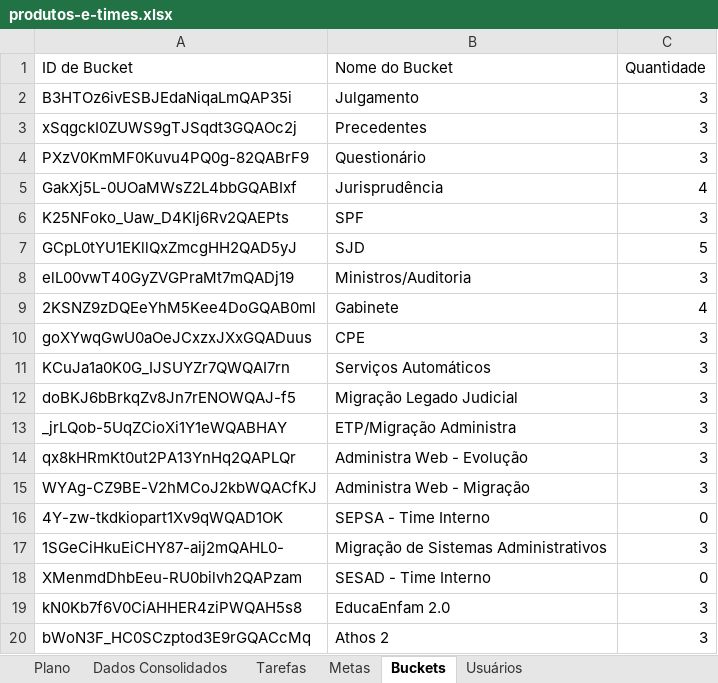
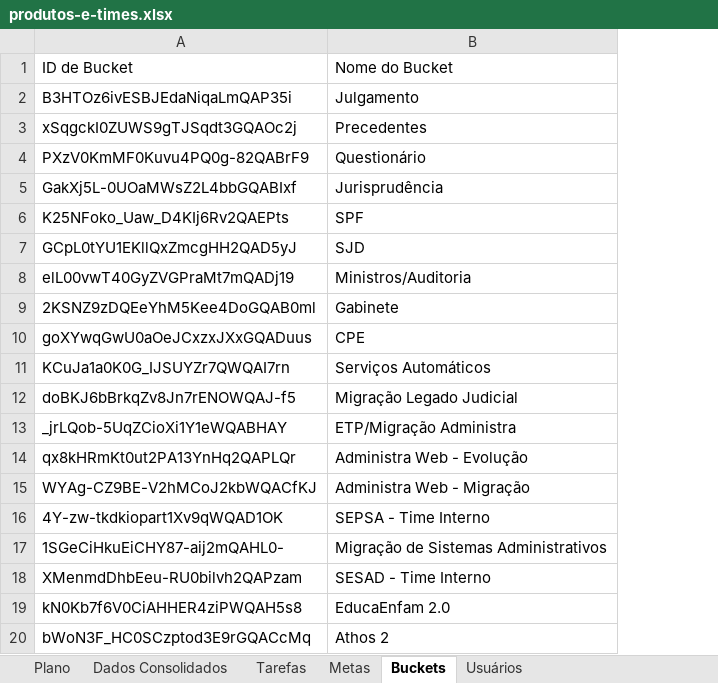
Before and after one commit to jardelbaltar/painel-demandas-cdes, an Excel workbook: produtos-e-times.xlsx, sheet Buckets, drawn as a sheet; values as stored, in another font and other column widths than the file's, no borders; the diff names each change by its address in the sheet, - before the commit and + after, or states it on an @@ line.

```diff
--- a/produtos-e-times.xlsx (sheet Buckets)
+++ b/produtos-e-times.xlsx (sheet Buckets)
-column C, rows 1-20: Quantidade | 3 | 3 | 3 | 4 | 3 | 5 | 3 | 4 | 3 | 3 | 3 | 3 | 3 | 3 | 0 | 3 | 0 | 3 | 3
```
Also changed, not shown: sheet Dados Consolidados, sheet Tarefas, sheet Usuários, sheet Plano.
